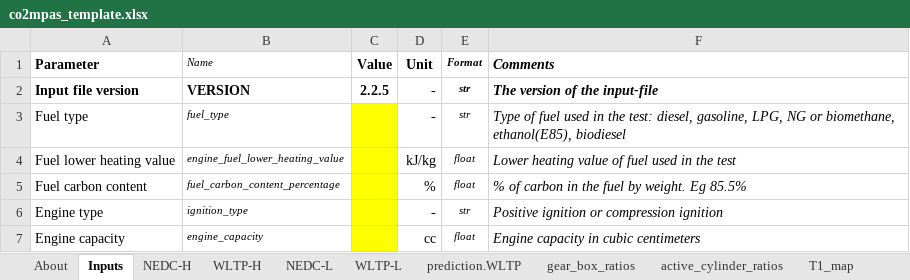
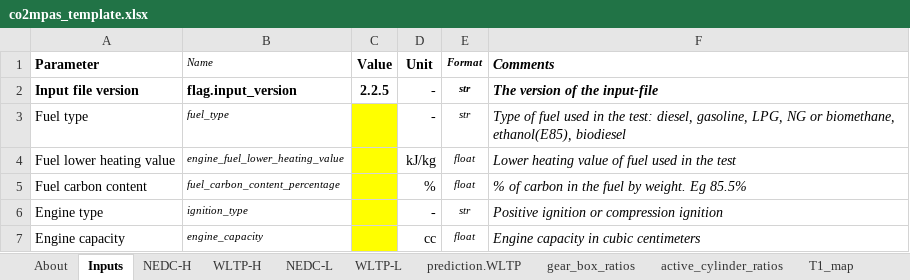
Before and after one commit to vinci1it2000/schedula, an Excel workbook: co2mpas/co2mpas_template.xlsx, sheet Inputs, drawn as a sheet; only a part is shown; values as stored, in another font and other column widths than the file's, no borders; charts and pictures and conditional formats not drawn; the diff names each change by its address in the sheet, - before the commit and + after, or states it on an @@ line.

Commit message:
input, #254, #259: Update input template with input version + minor fix in data validation (ki_factor and ta_certificate_number).

```diff
--- a/co2mpas/co2mpas_template.xlsx (sheet Inputs)
+++ b/co2mpas/co2mpas_template.xlsx (sheet Inputs)
-B2 (Name): VERSION
+B2 (Name): flag.input_version
```
Also changed, not shown: charts or pictures, 11 other files.
